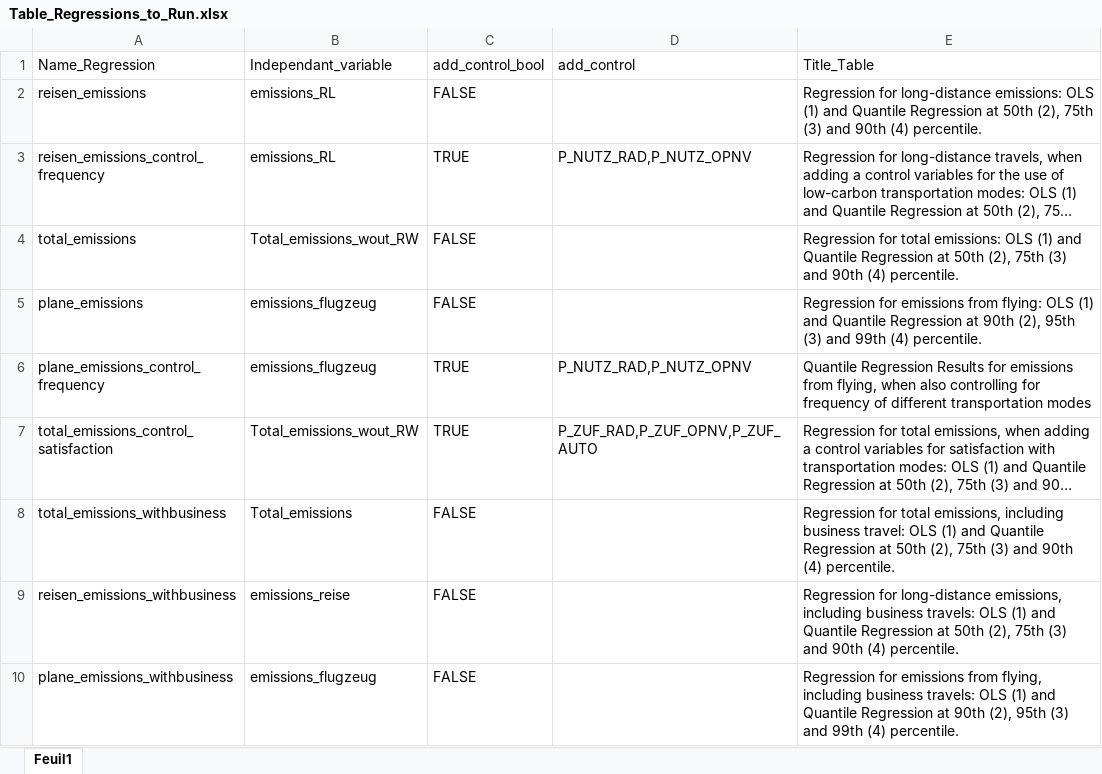
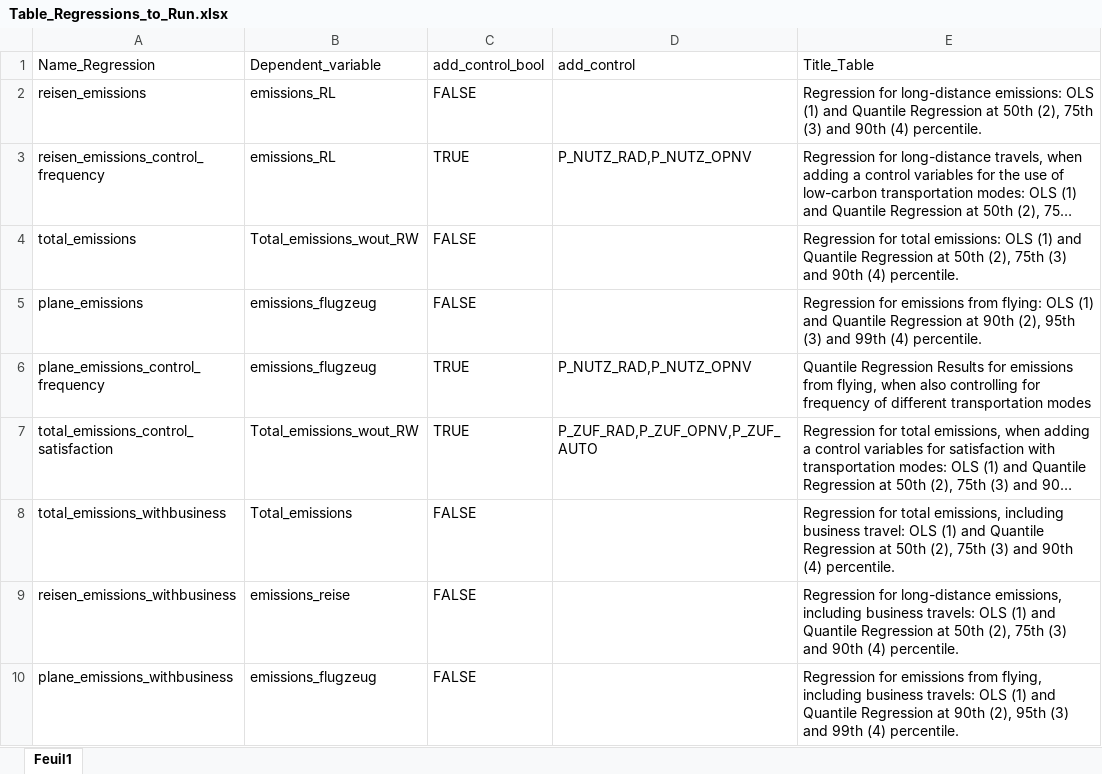
Before and after one commit to ntaconet/Mobility_Germany, an Excel workbook: Mobility_data/Other_input/Table_Regressions_to_Run.xlsx, sheet Feuil1, drawn as a sheet; long unchanged cells end in …; values as stored, in another font and other column widths than the file's, no borders; the diff names each change by its address in the sheet, - before the commit and + after, or states it on an @@ line.

Commit message:
Dependent/Independent variable

```diff
--- a/Mobility_data/Other_input/Table_Regressions_to_Run.xlsx (sheet Feuil1)
+++ b/Mobility_data/Other_input/Table_Regressions_to_Run.xlsx (sheet Feuil1)
-B1: Independant_variable
+B1: Dependent_variable
```
Also changed, not shown: 3 other files.
